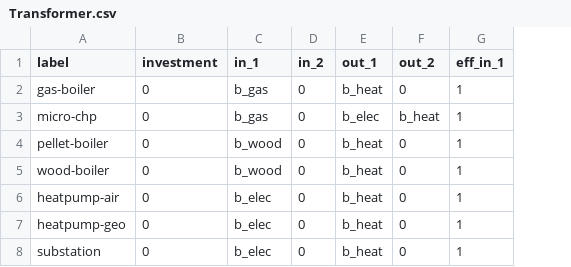
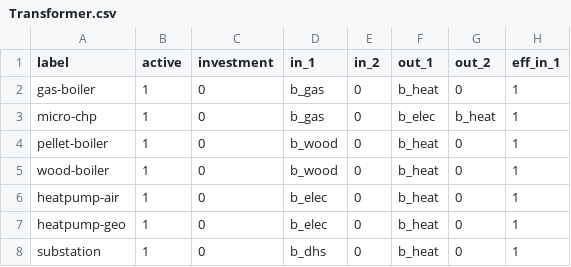
Before and after one commit to quarree100/q100opt, a CSV file: src/q100opt/default_data/building_one_temp_level/Transformer.csv, drawn as a sheet; only a part is shown; addresses are those after the commit; the diff names each change by its address in the sheet, - before the commit and + after, or states it on an @@ line.

```diff
--- a/src/q100opt/default_data/building_one_temp_level/Transformer.csv
+++ b/src/q100opt/default_data/building_one_temp_level/Transformer.csv
+column B (active), rows 2-8: all 1
-D8 (in_1): b_elec
+D8 (in_1): b_dhs
```
Also changed, not shown: examples/single_building/data/techdata.csv, src/q100opt/building_attributes.csv, 2 other files.
